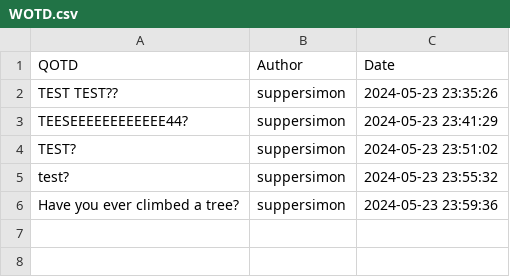
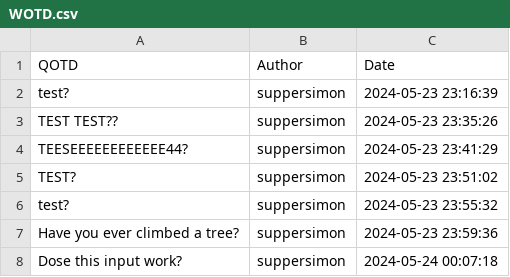
Before and after one commit to suppersimon/Discord-Auto-WOTD, a CSV file: WOTD.csv, drawn as a sheet; the diff names each change by its address in the sheet, - before the commit and + after, or states it on an @@ line.

```diff
--- a/WOTD.csv
+++ b/WOTD.csv
+row 2: test? | suppersimon | 2024-05-23 23:16:39
+row 8: Dose this input work? | suppersimon | 2024-05-24 00:07:18
```
